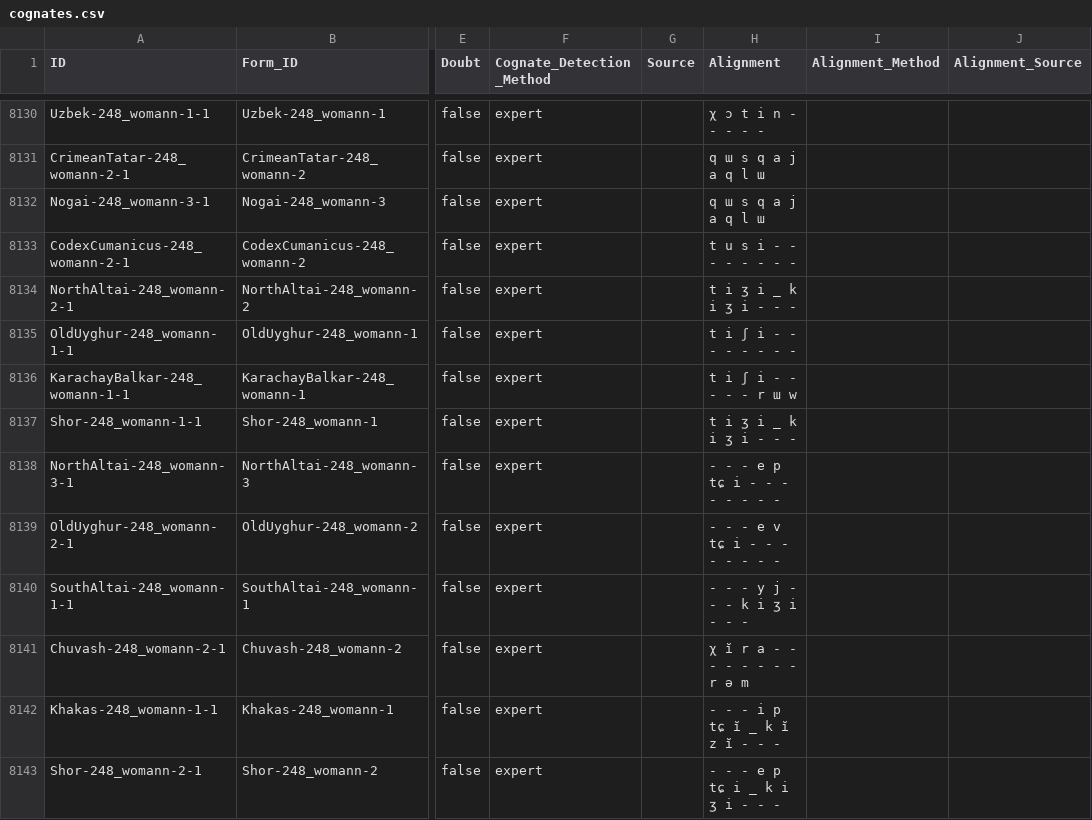
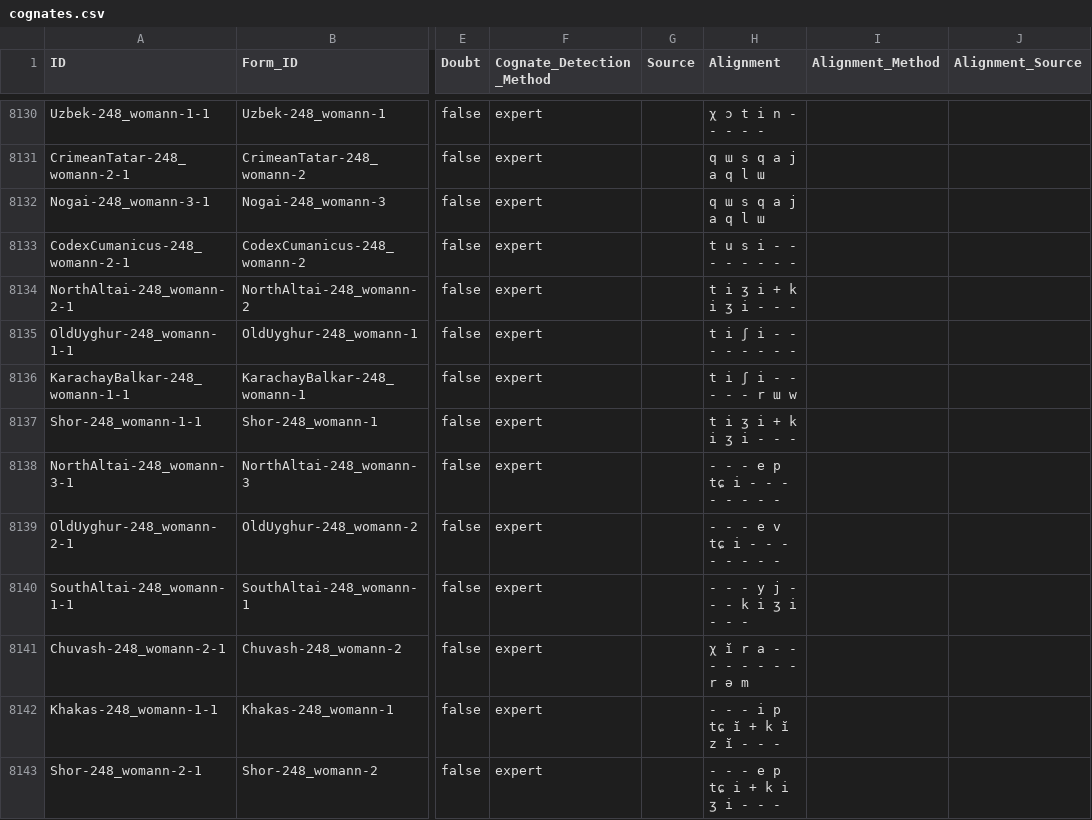
Before and after one commit to lexibank/savelyevturkic, a CSV file: cldf/cognates.csv, drawn as a sheet; only a part is shown, gaps mark what is left out; the diff covers the shown part only; the diff names each change by its address in the sheet, - before the commit and + after, or states it on an @@ line.

```diff
--- a/cldf/cognates.csv
+++ b/cldf/cognates.csv
-H8134 (Alignment): t i ʒ i _ k i ʒ i - - -
+H8134 (Alignment): t i ʒ i + k i ʒ i - - -
-H8137 (Alignment): t i ʒ i _ k i ʒ i - - -
+H8137 (Alignment): t i ʒ i + k i ʒ i - - -
-H8142 (Alignment): - - - i p tɕ ĭ _ k ĭ z ĭ - - -
+H8142 (Alignment): - - - i p tɕ ĭ + k ĭ z ĭ - - -
-H8143 (Alignment): - - - e p tɕ i _ k i ʒ i - - -
+H8143 (Alignment): - - - e p tɕ i + k i ʒ i - - -
```
Also changed, not shown: 91 edited cells elsewhere in this file, cldf/forms.csv, 3 other files.
